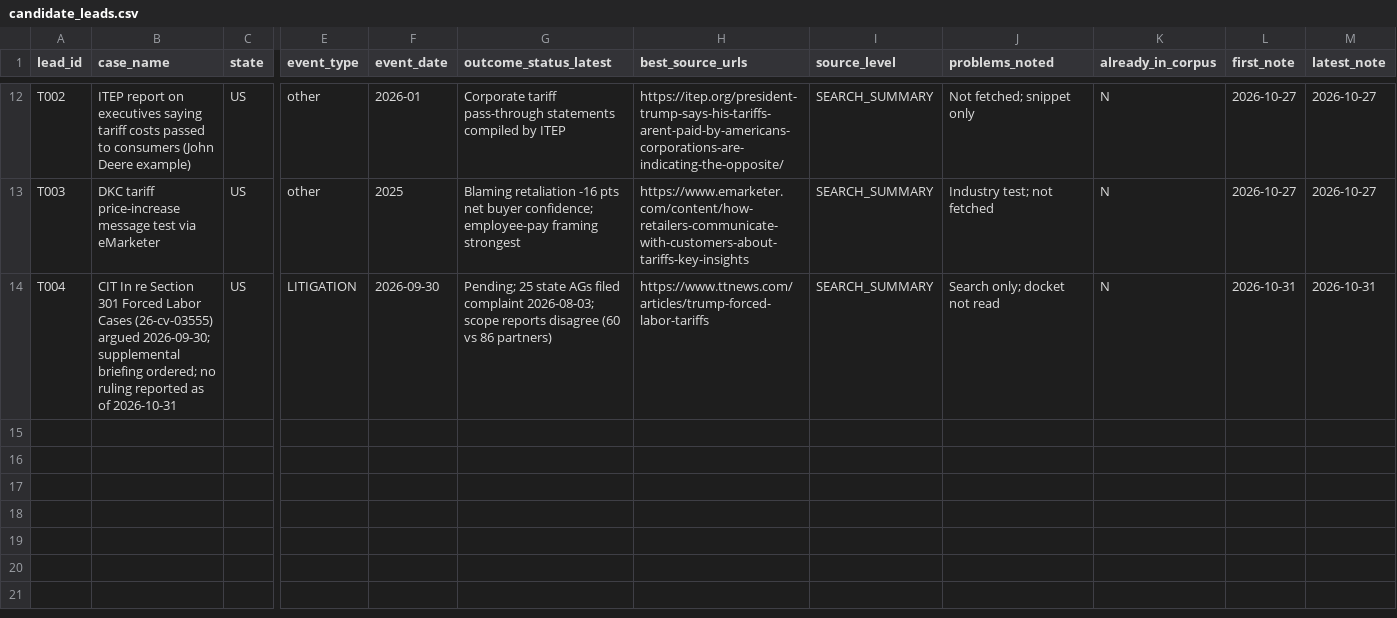
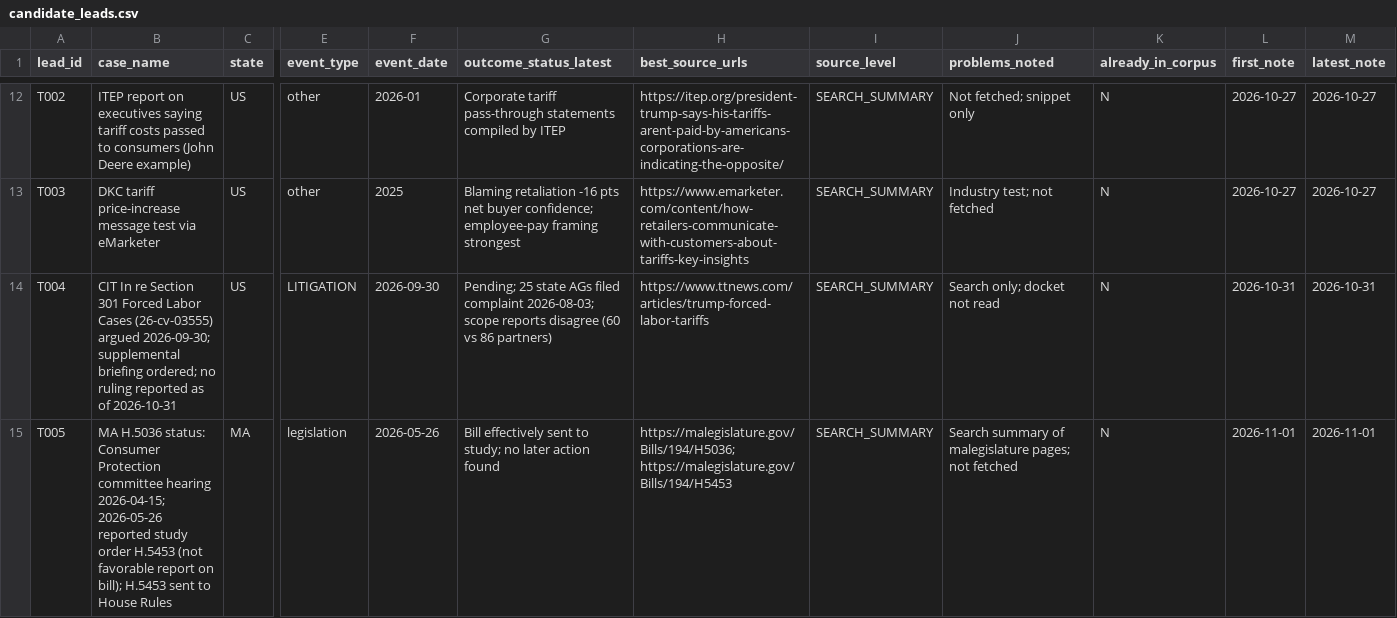
Before and after one commit to brittonleggett/research-threads-cloud, a CSV file: TARIFF_PAPER/04_DATA/candidate_leads.csv, drawn as a sheet; only a part is shown, gaps mark what is left out; rows hold the shown columns only; the diff names each change by its address in the sheet, - before the commit and + after, or states it on an @@ line.

```diff
--- a/TARIFF_PAPER/04_DATA/candidate_leads.csv
+++ b/TARIFF_PAPER/04_DATA/candidate_leads.csv
+row 15: T005 | MA H.5036 status: Consumer Protection committee hearing 2026-04-15; 2026-05-26 reported study order H.5453 (not favorable report on bill); H.5453 sent to House Rules | MA | legislation | 2026-05-26 | Bill effectively sent to study; no later action found | https://malegislature.gov/Bills/194/H5036; https://malegislature.gov/Bills/194/H5453 | SEARCH_SUMMARY | Search summary of malegislature pages; not fetched | N | 2026-11-01 | 2026-11-01
```
Also changed, not shown: FLOCK_CAMERAS_PAPER/04_DATA/candidate_leads.csv, FLOCK_CAMERAS_PAPER/04_DATA/watchlist.csv, 5 other files.
